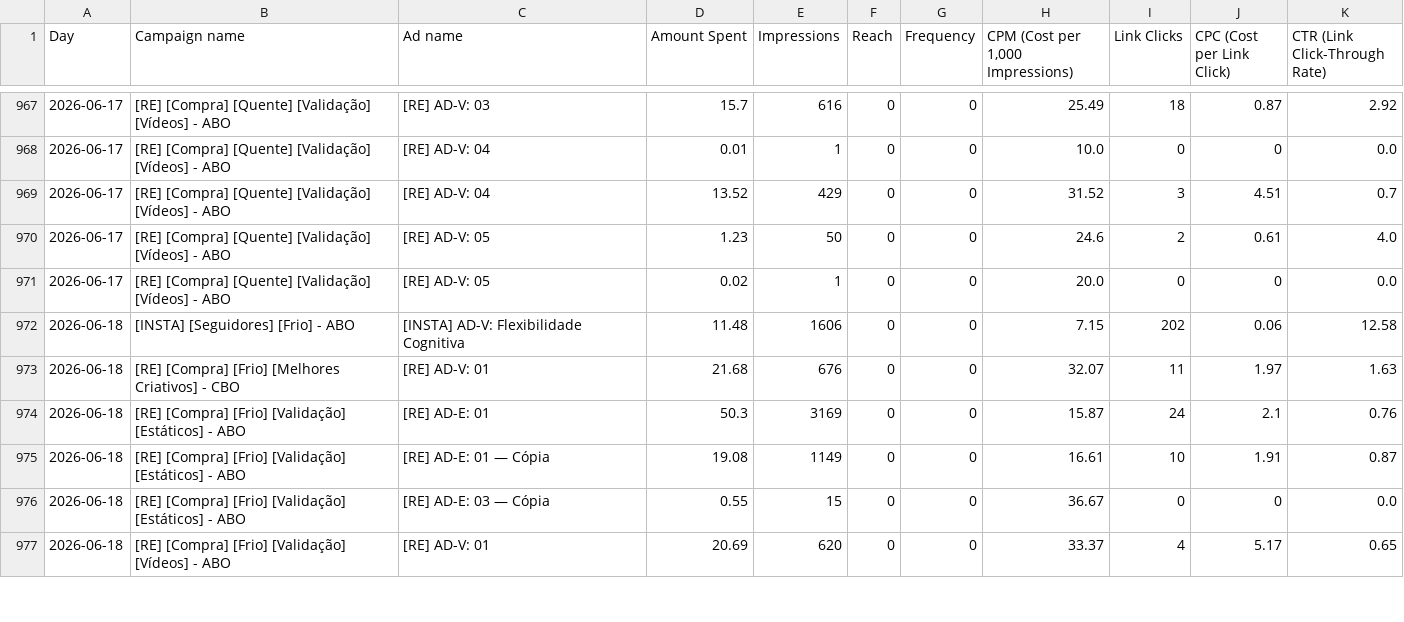
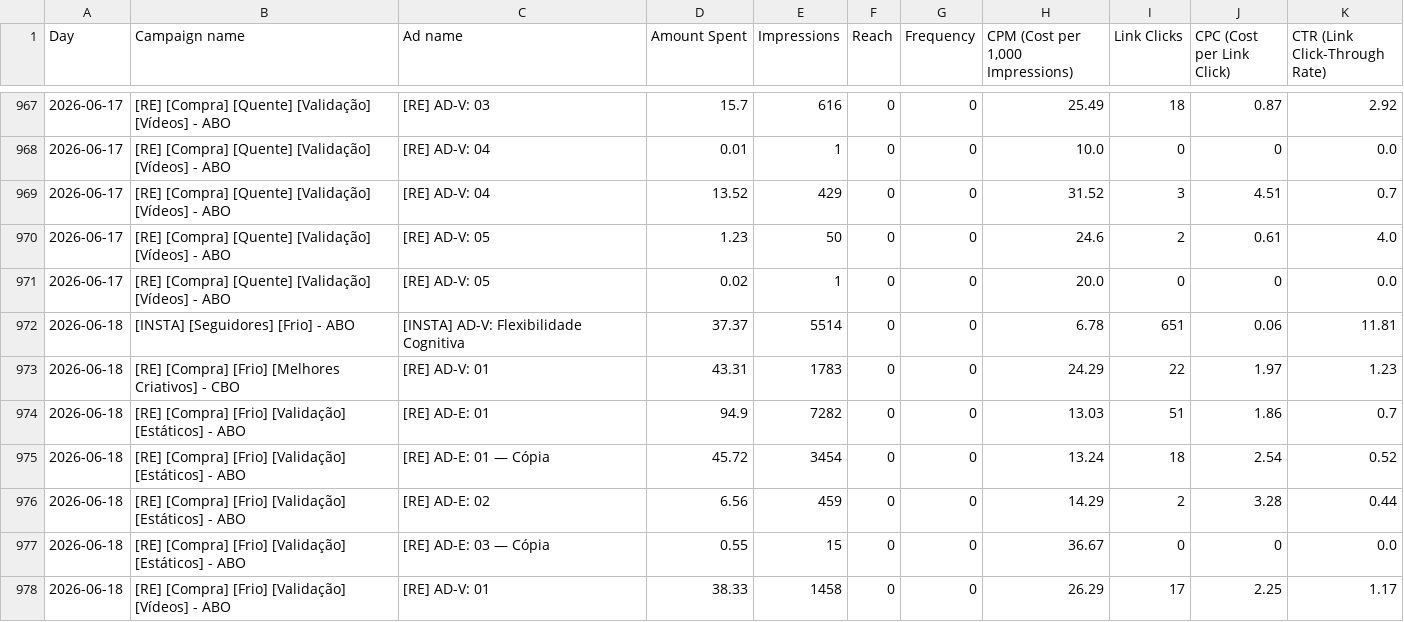
Before and after one commit to nathaliaheringer/dashboard-vendas, a CSV file: dashboard-vendas/ads_daily.csv, drawn as a sheet; only a part is shown, gaps mark what is left out; the diff covers the shown part only.

Commit message:
Dados atualizados: 19/jun — 199 faturas mês (187 RE + 1 PSI Hubla + 10 Hotmart + bumps), R$41.840,05 faturado; anúncios Meta via MCP até 19/jun. Hubla/Sheets congelados no export manual de 18/jun (run autônomo, sem download manual)

```diff
--- a/dashboard-vendas/ads_daily.csv
+++ b/dashboard-vendas/ads_daily.csv
@@ -971,7 +971,8 @@ Day,Campaign name,Ad name,Amount Spent,Impressions,Reach,Frequency,"CPM (Cost pe
 2026-06-17,[RE] [Compra] [Quente] [Validação] [Vídeos] - ABO,[RE] AD-V: 05,0.02,1,0,0,20.0,0,0,0.0
-2026-06-18,[INSTA] [Seguidores] [Frio] - ABO,[INSTA] AD-V: Flexibilidade Cognitiva,11.48,1606,0,0,7.15,202,0.06,12.58
-2026-06-18,[RE] [Compra] [Frio] [Melhores Criativos] - CBO,[RE] AD-V: 01,21.68,676,0,0,32.07,11,1.97,1.63
-2026-06-18,[RE] [Compra] [Frio] [Validação] [Estáticos] - ABO,[RE] AD-E: 01,50.3,3169,0,0,15.87,24,2.1,0.76
-2026-06-18,[RE] [Compra] [Frio] [Validação] [Estáticos] - ABO,[RE] AD-E: 01 — Cópia,19.08,1149,0,0,16.61,10,1.91,0.87
+2026-06-18,[INSTA] [Seguidores] [Frio] - ABO,[INSTA] AD-V: Flexibilidade Cognitiva,37.37,5514,0,0,6.78,651,0.06,11.81
+2026-06-18,[RE] [Compra] [Frio] [Melhores Criativos] - CBO,[RE] AD-V: 01,43.31,1783,0,0,24.29,22,1.97,1.23
+2026-06-18,[RE] [Compra] [Frio] [Validação] [Estáticos] - ABO,[RE] AD-E: 01,94.9,7282,0,0,13.03,51,1.86,0.7
+2026-06-18,[RE] [Compra] [Frio] [Validação] [Estáticos] - ABO,[RE] AD-E: 01 — Cópia,45.72,3454,0,0,13.24,18,2.54,0.52
+2026-06-18,[RE] [Compra] [Frio] [Validação] [Estáticos] - ABO,[RE] AD-E: 02,6.56,459,0,0,14.29,2,3.28,0.44
 2026-06-18,[RE] [Compra] [Frio] [Validação] [Estáticos] - ABO,[RE] AD-E: 03 — Cópia,0.55,15,0,0,36.67,0,0,0.0
-2026-06-18,[RE] [Compra] [Frio] [Validação] [Vídeos] - ABO,[RE] AD-V: 01,20.69,620,0,0,33.37,4,5.17,0.65
+2026-06-18,[RE] [Compra] [Frio] [Validação] [Vídeos] - ABO,[RE] AD-V: 01,38.33,1458,0,0,26.29,17,2.25,1.17
```
Also changed, not shown: 12 added rows and 12 edited cells elsewhere in this file, 1 other file.
